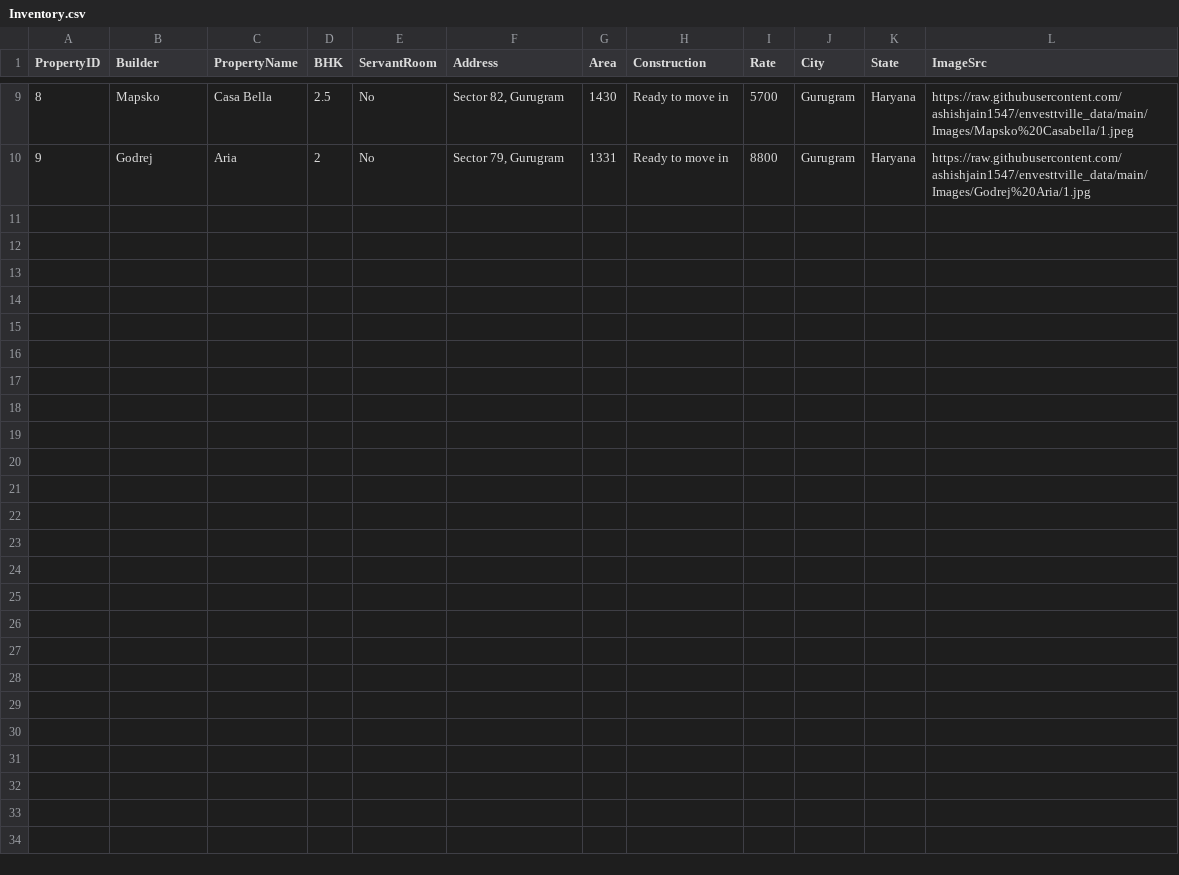
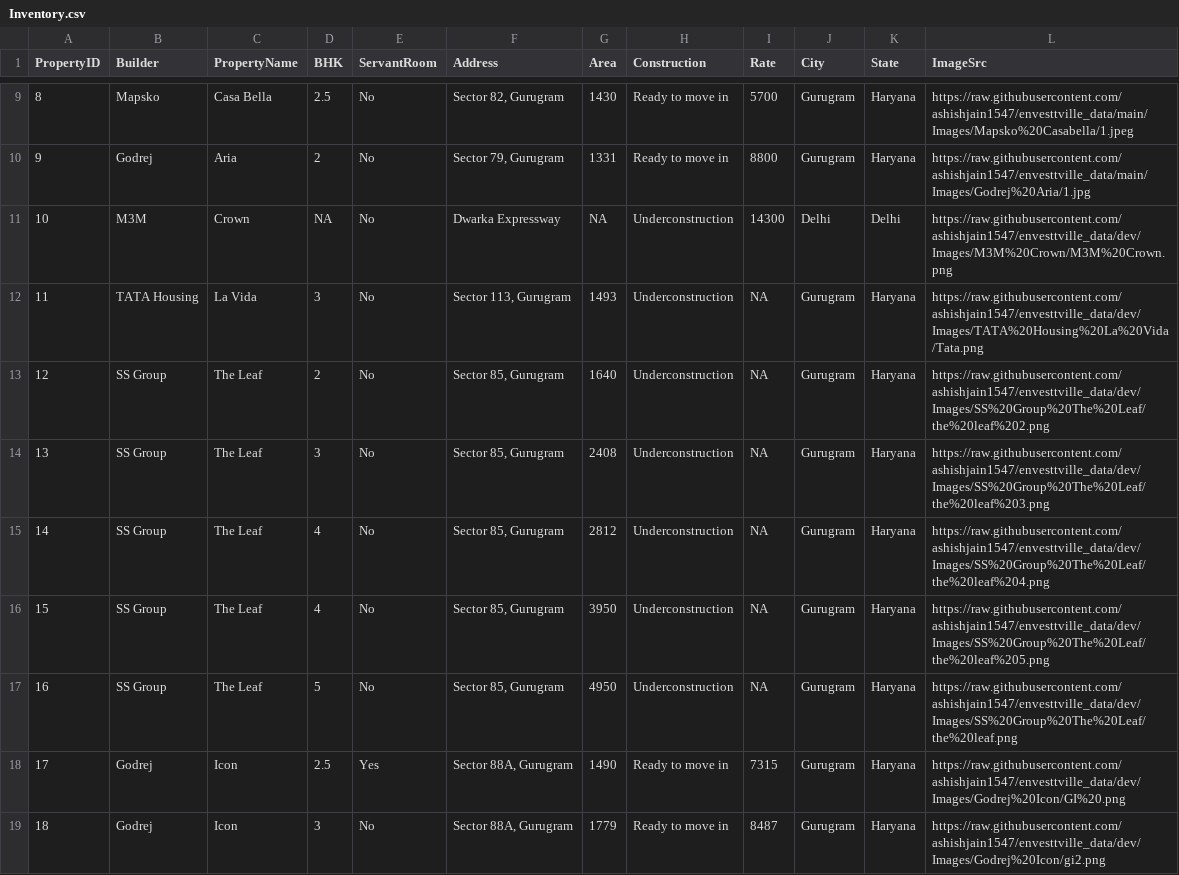
Before and after one commit to ashishjain1547/envesttville_data, a CSV file: Inventory.csv, drawn as a sheet; only a part is shown, gaps mark what is left out.

```diff
--- a/Inventory.csv
+++ b/Inventory.csv
@@ -10 +10,10 @@ PropertyID;Builder;PropertyName;BHK;ServantRoom;Address;Area;Construction;Rate;C
 9;Godrej;Aria;2;No;Sector 79, Gurugram;1331;Ready to move in;8800;Gurugram;Haryana;https://raw.githubusercontent.com/ashishjain1547/envesttville_data/main/Images/Godrej%20Aria/1.jpg
+10;M3M;Crown;NA;No;Dwarka Expressway;NA;Underconstruction;14300;Delhi;Delhi;https://raw.githubusercontent.com/ashishjain1547/envesttville_data/dev/Images/M3M%20Crown/M3M%20Crown.png
+11;TATA Housing;La Vida;3;No;Sector 113, Gurugram;1493;Underconstruction;NA;Gurugram;Haryana;https://raw.githubusercontent.com/ashishjain1547/envesttville_data/dev/Images/TATA%20Housing%20La%20Vida/Tata.png
+12;SS Group;The Leaf;2;No;Sector 85, Gurugram;1640;Underconstruction;NA;Gurugram;Haryana;https://raw.githubusercontent.com/ashishjain1547/envesttville_data/dev/Images/SS%20Group%20The%20Leaf/the%20leaf%202.png
+13;SS Group;The Leaf;3;No;Sector 85, Gurugram;2408;Underconstruction;NA;Gurugram;Haryana;https://raw.githubusercontent.com/ashishjain1547/envesttville_data/dev/Images/SS%20Group%20The%20Leaf/the%20leaf%203.png
+14;SS Group;The Leaf;4;No;Sector 85, Gurugram;2812;Underconstruction;NA;Gurugram;Haryana;https://raw.githubusercontent.com/ashishjain1547/envesttville_data/dev/Images/SS%20Group%20The%20Leaf/the%20leaf%204.png
+15;SS Group;The Leaf;4;No;Sector 85, Gurugram;3950;Underconstruction;NA;Gurugram;Haryana;https://raw.githubusercontent.com/ashishjain1547/envesttville_data/dev/Images/SS%20Group%20The%20Leaf/the%20leaf%205.png
+16;SS Group;The Leaf;5;No;Sector 85, Gurugram;4950;Underconstruction;NA;Gurugram;Haryana;https://raw.githubusercontent.com/ashishjain1547/envesttville_data/dev/Images/SS%20Group%20The%20Leaf/the%20leaf.png
+17;Godrej;Icon;2.5;Yes;Sector 88A, Gurugram;1490;Ready to move in;7315;Gurugram;Haryana;https://raw.githubusercontent.com/ashishjain1547/envesttville_data/dev/Images/Godrej%20Icon/GI%20.png
+18;Godrej;Icon;3;No;Sector 88A, Gurugram;1779;Ready to move in;8487;Gurugram;Haryana;https://raw.githubusercontent.com/ashishjain1547/envesttville_data/dev/Images/Godrej%20Icon/gi2.png
```
Also changed, not shown: 1 other file.
